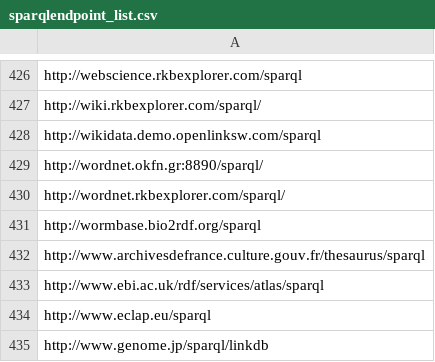
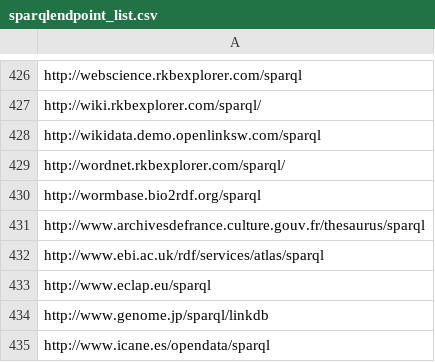
Before and after one commit to neumarcx/sparql, a CSV file: sparqlendpoint_list.csv, drawn as a sheet; only a part is shown, gaps mark what is left out; the shorter side is filled out with more unchanged rows; the diff names each change by its address in the sheet, - before the commit and + after, or states it on an @@ line.

Commit message:
removed http://wordnet.okfn.gr:8890/sparql/
http://wordnet.okfn.gr:8890/sparql/ not responsive

```diff
--- a/sparqlendpoint_list.csv
+++ b/sparqlendpoint_list.csv
-row 429: http://wordnet.okfn.gr:8890/sparql/
```
